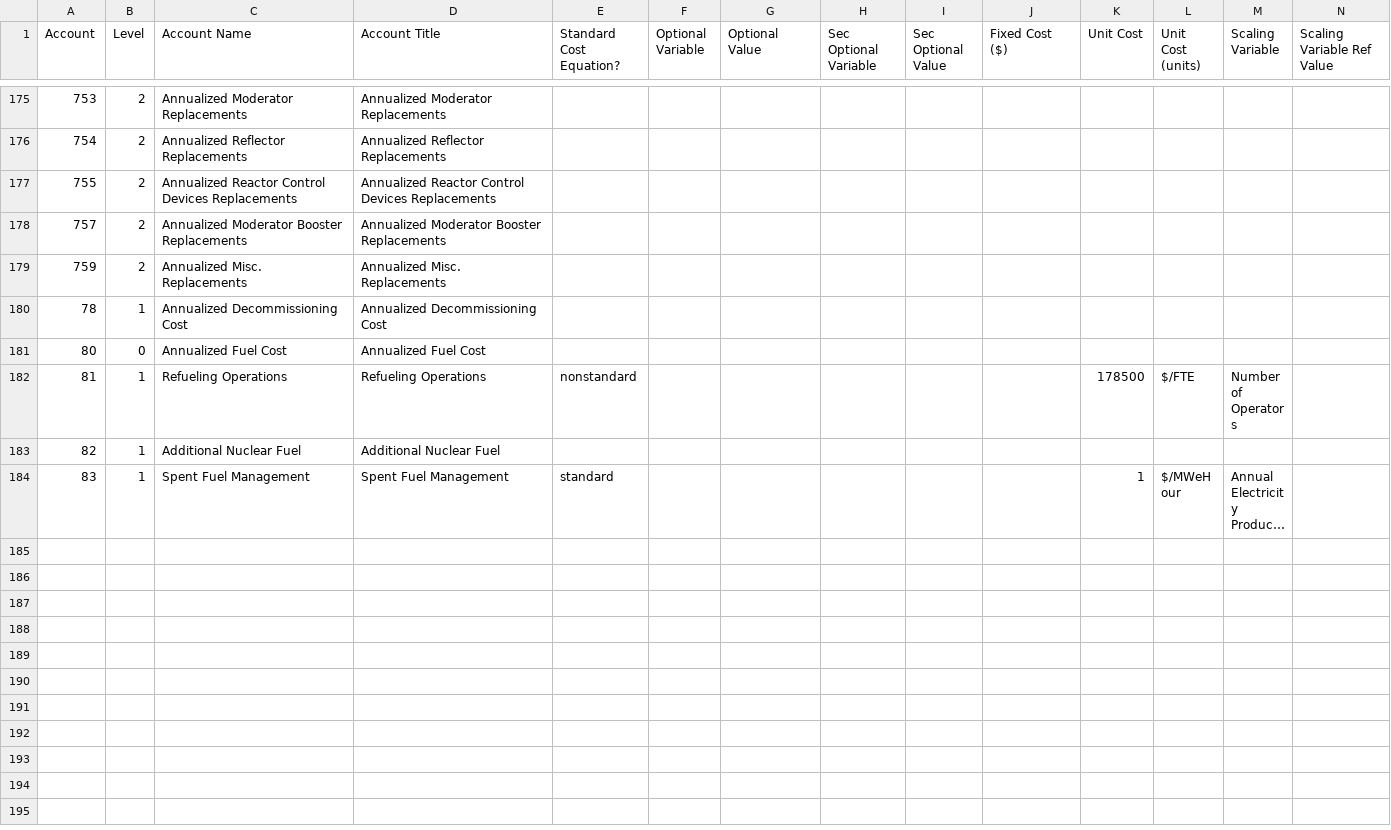
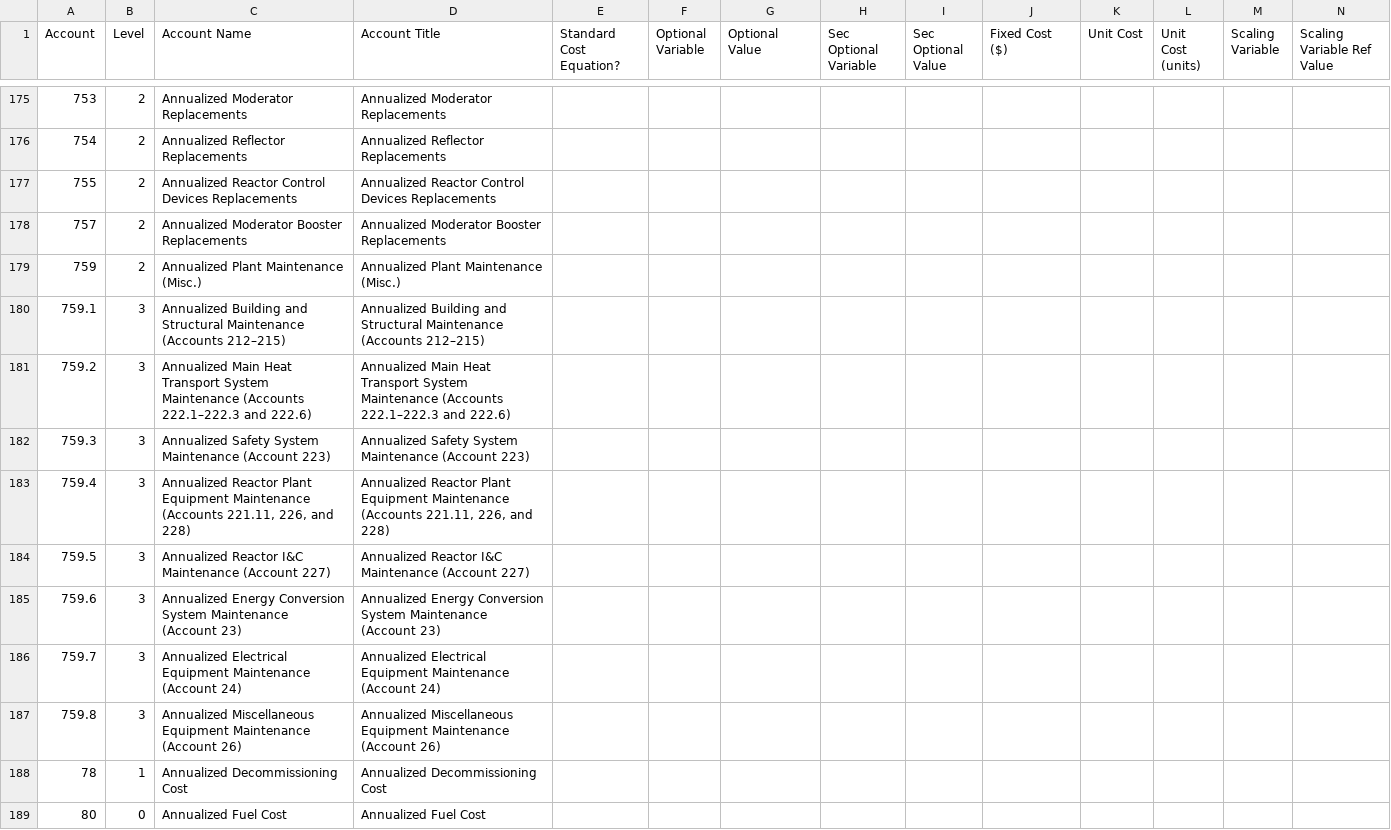
Before and after one commit to IdahoLabResearch/MOUSE, a CSV file: cost/Cost_Database.csv, drawn as a sheet; only a part is shown, gaps mark what is left out; the shorter side is filled out with more unchanged rows; long unchanged cells end in …; rows hold the shown columns only; the diff names each change by its address in the sheet, - before the commit and + after, or states it on an @@ line.

Commit message:
Break out annualized plant maintenance accounts

```diff
--- a/cost/Cost_Database.csv
+++ b/cost/Cost_Database.csv
-C179 (Account Name): Annualized Misc. Replacements
+C179 (Account Name): Annualized Plant Maintenance (Misc.)
-D179 (Account Title): Annualized Misc. Replacements
+D179 (Account Title): Annualized Plant Maintenance (Misc.)
+row 180: 759.1 | 3 | Annualized Building and Structural Maintenance (Accounts 212–215) | Annualized Building and Structural Maintenance (Accounts 212–215)
+row 181: 759.2 | 3 | Annualized Main Heat Transport System Maintenance (Accounts 222.1–222.3 and 222.6) | Annualized Main Heat Transport System Maintenance (Accounts 222.1–222.3 and 222.6)
+row 182: 759.3 | 3 | Annualized Safety System Maintenance (Account 223) | Annualized Safety System Maintenance (Account 223)
+row 183: 759.4 | 3 | Annualized Reactor Plant Equipment Maintenance (Accounts 221.11, 226, and 228) | Annualized Reactor Plant Equipment Maintenance (Accounts 221.11, 226, and 228)
+row 184: 759.5 | 3 | Annualized Reactor I&C Maintenance (Account 227) | Annualized Reactor I&C Maintenance (Account 227)
+row 185: 759.6 | 3 | Annualized Energy Conversion System Maintenance (Account 23) | Annualized Energy Conversion System Maintenance (Account 23)
+row 186: 759.7 | 3 | Annualized Electrical Equipment Maintenance (Account 24) | Annualized Electrical Equipment Maintenance (Account 24)
+row 187: 759.8 | 3 | Annualized Miscellaneous Equipment Maintenance (Account 26) | Annualized Miscellaneous Equipment Maintenance (Account 26)
```
Also changed, not shown: 3 other files.
